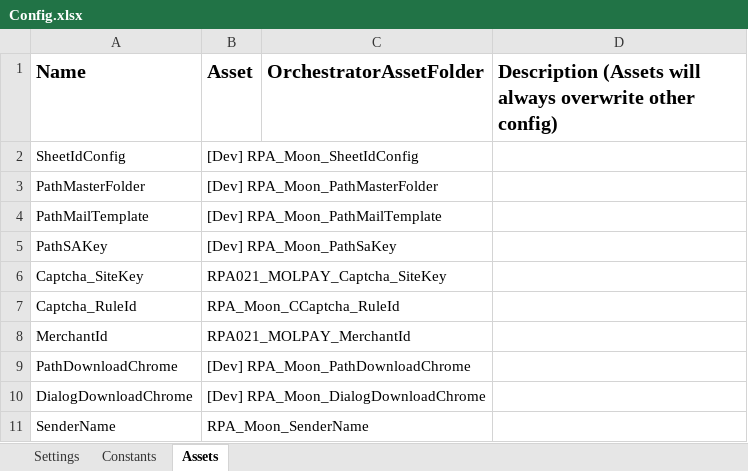
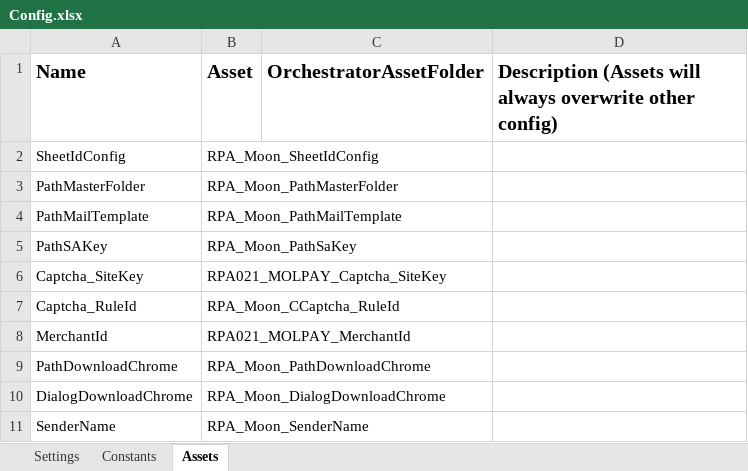
Before and after one commit to v-rifqipinasthika/dataautomation_personal, an Excel workbook: Traveloka_DataAutomation_Portal_Molpaymyr/Data/Config.xlsx, sheet Assets, drawn as a sheet; values as stored, in another font and other column widths than the file's, no borders; the diff names each change by its address in the sheet, - before the commit and + after, or states it on an @@ line.

```diff
--- a/Traveloka_DataAutomation_Portal_Molpaymyr/Data/Config.xlsx (sheet Assets)
+++ b/Traveloka_DataAutomation_Portal_Molpaymyr/Data/Config.xlsx (sheet Assets)
-B2 (Asset): [Dev] RPA_Moon_SheetIdConfig
+B2 (Asset): RPA_Moon_SheetIdConfig
-B3 (Asset): [Dev] RPA_Moon_PathMasterFolder
+B3 (Asset): RPA_Moon_PathMasterFolder
-B4 (Asset): [Dev] RPA_Moon_PathMailTemplate
+B4 (Asset): RPA_Moon_PathMailTemplate
-B5 (Asset): [Dev] RPA_Moon_PathSaKey
+B5 (Asset): RPA_Moon_PathSaKey
-B9 (Asset): [Dev] RPA_Moon_PathDownloadChrome
+B9 (Asset): RPA_Moon_PathDownloadChrome
-B10 (Asset): [Dev] RPA_Moon_DialogDownloadChrome
+B10 (Asset): RPA_Moon_DialogDownloadChrome
```
Also changed, not shown: sheet Settings, 9 other files.
